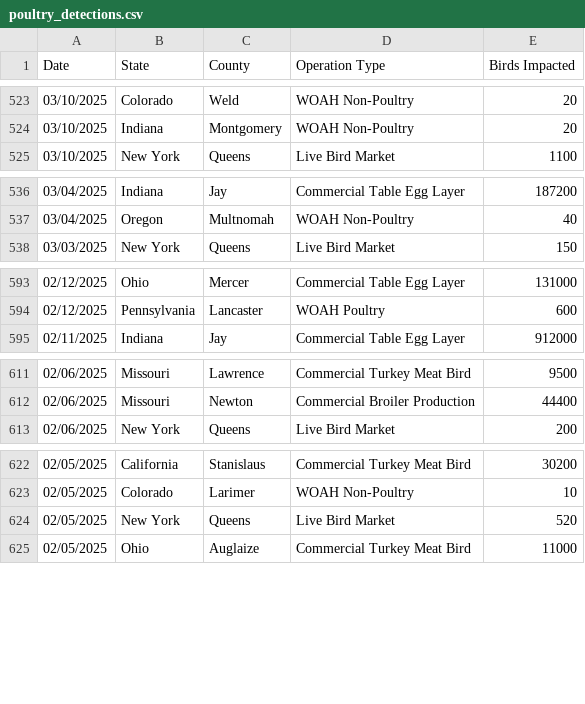
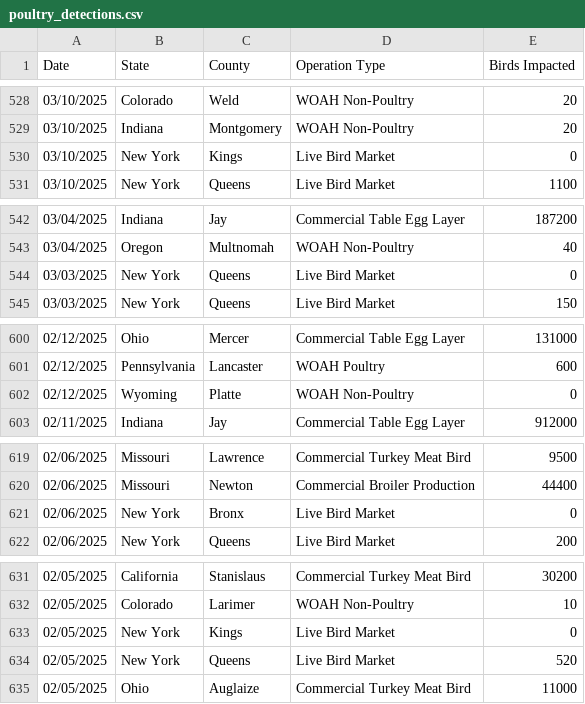
Before and after one commit to casey891/hpai-dashboard, a CSV file: data/poultry_detections.csv, drawn as a sheet; only a part is shown, gaps mark what is left out; the diff covers the shown part only.

```diff
--- a/data/poultry_detections.csv
+++ b/data/poultry_detections.csv
@@ -524,2 +529,3 @@ Date,State,County,Operation Type,Birds Impacted
 03/10/2025,Indiana,Montgomery,WOAH Non-Poultry,20
+03/10/2025,New York,Kings,Live Bird Market,0
 03/10/2025,New York,Queens,Live Bird Market,1100
@@ -537,2 +543,3 @@ Date,State,County,Operation Type,Birds Impacted
 03/04/2025,Oregon,Multnomah,WOAH Non-Poultry,40
+03/03/2025,New York,Queens,Live Bird Market,0
 03/03/2025,New York,Queens,Live Bird Market,150
@@ -594,2 +601,3 @@ Date,State,County,Operation Type,Birds Impacted
 02/12/2025,Pennsylvania,Lancaster,WOAH Poultry,600
+02/12/2025,Wyoming,Platte,WOAH Non-Poultry,0
 02/11/2025,Indiana,Jay,Commercial Table Egg Layer,912000
@@ -612,2 +620,3 @@ Date,State,County,Operation Type,Birds Impacted
 02/06/2025,Missouri,Newton,Commercial Broiler Production,44400
+02/06/2025,New York,Bronx,Live Bird Market,0
 02/06/2025,New York,Queens,Live Bird Market,200
@@ -623,2 +632,3 @@ Date,State,County,Operation Type,Birds Impacted
 02/05/2025,Colorado,Larimer,WOAH Non-Poultry,10
+02/05/2025,New York,Kings,Live Bird Market,0
 02/05/2025,New York,Queens,Live Bird Market,520
```
Also changed, not shown: 9 added rows elsewhere in this file, 2 other files.
